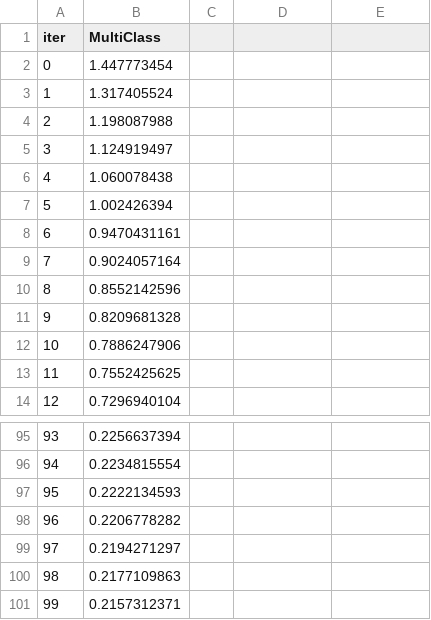
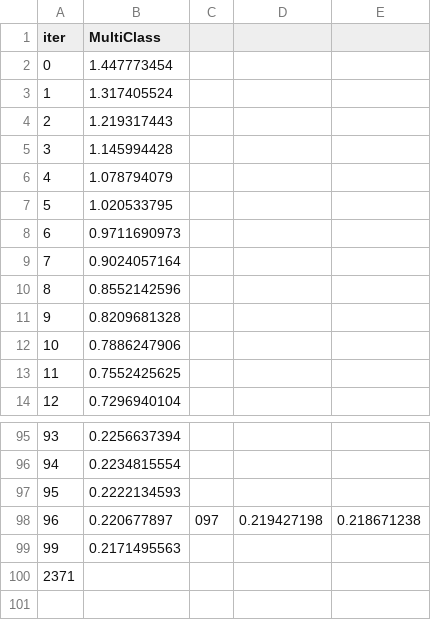
Before and after one commit to AhmedMGabl/geostress-ai, a TSV file: catboost_info/learn_error.tsv, drawn as a sheet; only a part is shown, gaps mark what is left out; removed rows and columns are numbered as before the commit, all else as after; the diff names each change by its address in the sheet, - before the commit and + after, or states it on an @@ line.

```diff
--- a/catboost_info/learn_error.tsv
+++ b/catboost_info/learn_error.tsv
-B4 (MultiClass): 1.198087988
+B4 (MultiClass): 1.219317443
-B5 (MultiClass): 1.124919497
+B5 (MultiClass): 1.145994428
-B6 (MultiClass): 1.060078438
+B6 (MultiClass): 1.078794079
-B7 (MultiClass): 1.002426394
+B7 (MultiClass): 1.020533795
-B8 (MultiClass): 0.9470431161
+B8 (MultiClass): 0.9711690973
-row 98: 96 | 0.2206778282
-row 99: 97 | 0.2194271297
+row 98: 96 | 0.220677897 | 097 | 0.219427198 | 0.218671238
@@ column A (iter) renumbered from row 99 down @@
-B99 (MultiClass): 0.2177109863
+B99 (MultiClass): 0.2171495563
-B100 (MultiClass): 0.2157312371
+B100 (MultiClass): (empty)
```
Also changed, not shown: catboost_info/time_left.tsv, 10 other files.
